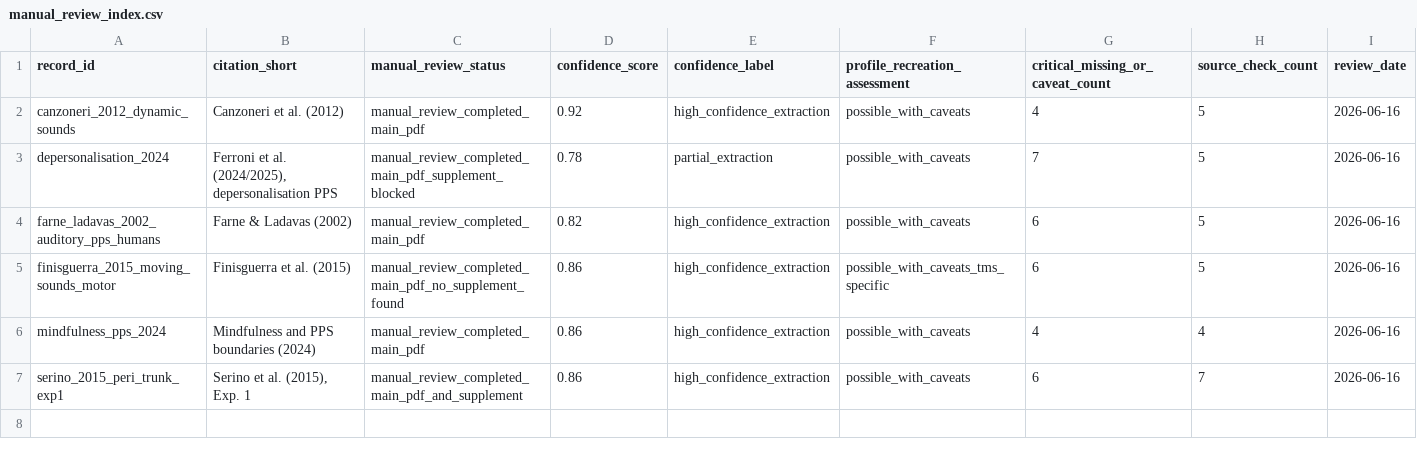
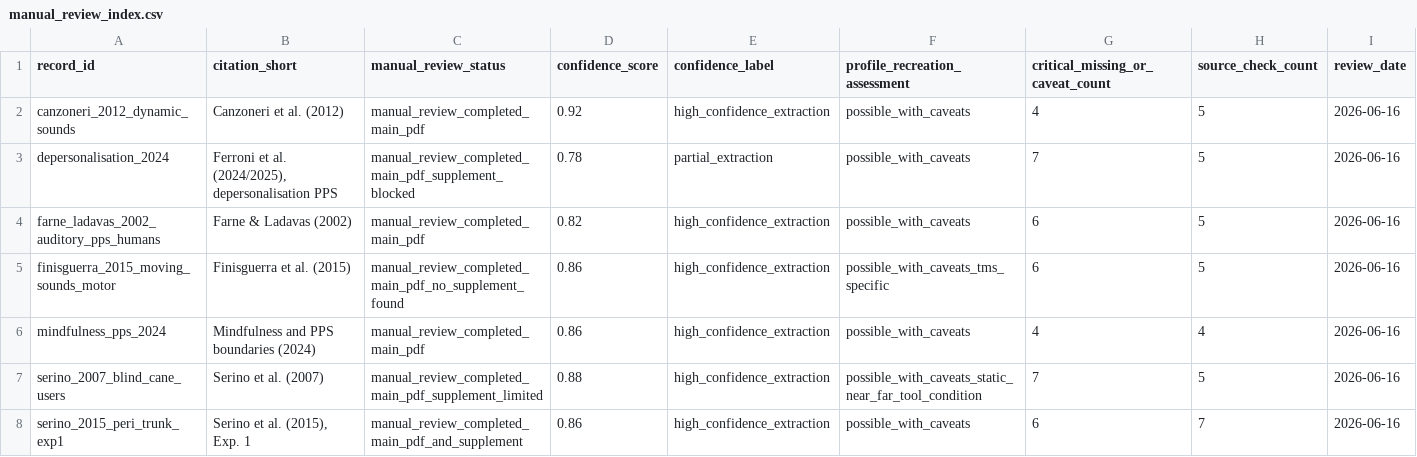
Before and after one commit to GeorgeFejer91/pps-kit, a CSV file: For-AI/audiotactile-paper-metadata-audit/manual_review_index.csv, drawn as a sheet; the diff names each change by its address in the sheet, - before the commit and + after, or states it on an @@ line.

Commit message:
Add Serino 2007 manual metadata review

```diff
--- a/For-AI/audiotactile-paper-metadata-audit/manual_review_index.csv
+++ b/For-AI/audiotactile-paper-metadata-audit/manual_review_index.csv
+row 7: serino_2007_blind_cane_users | Serino et al. (2007) | manual_review_completed_main_pdf_supplement_limited | 0.88 | high_confidence_extraction | possible_with_caveats_static_near_far_tool_condition | 7 | 5 | 2026-06-16
```
Also changed, not shown: 2 other files.
